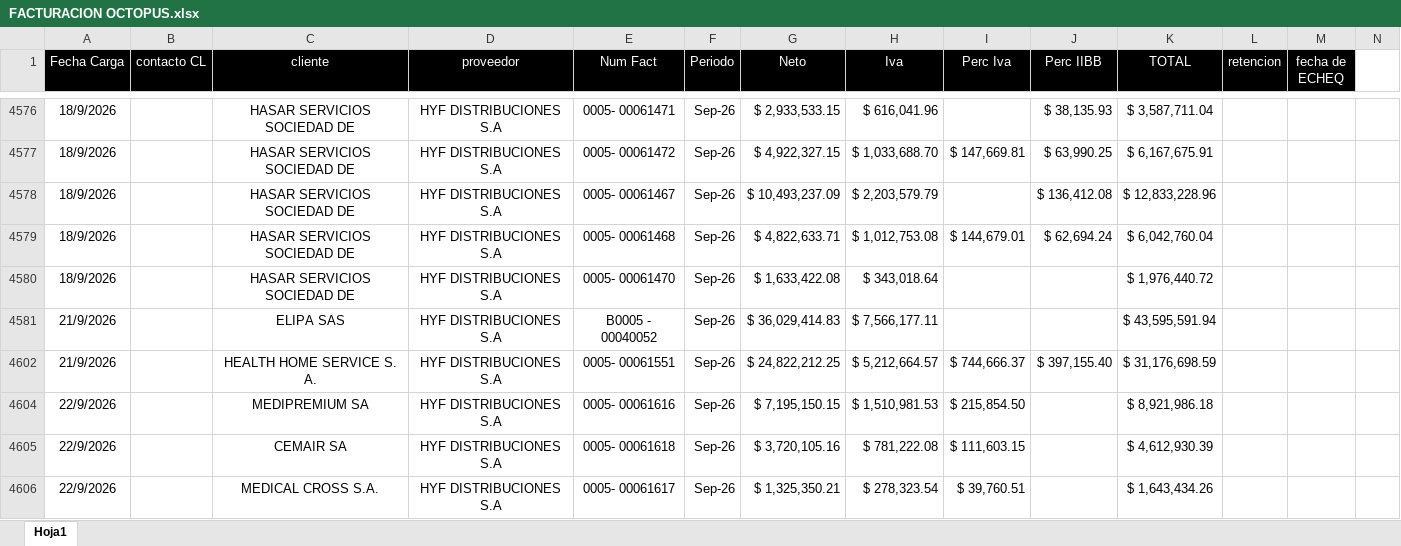
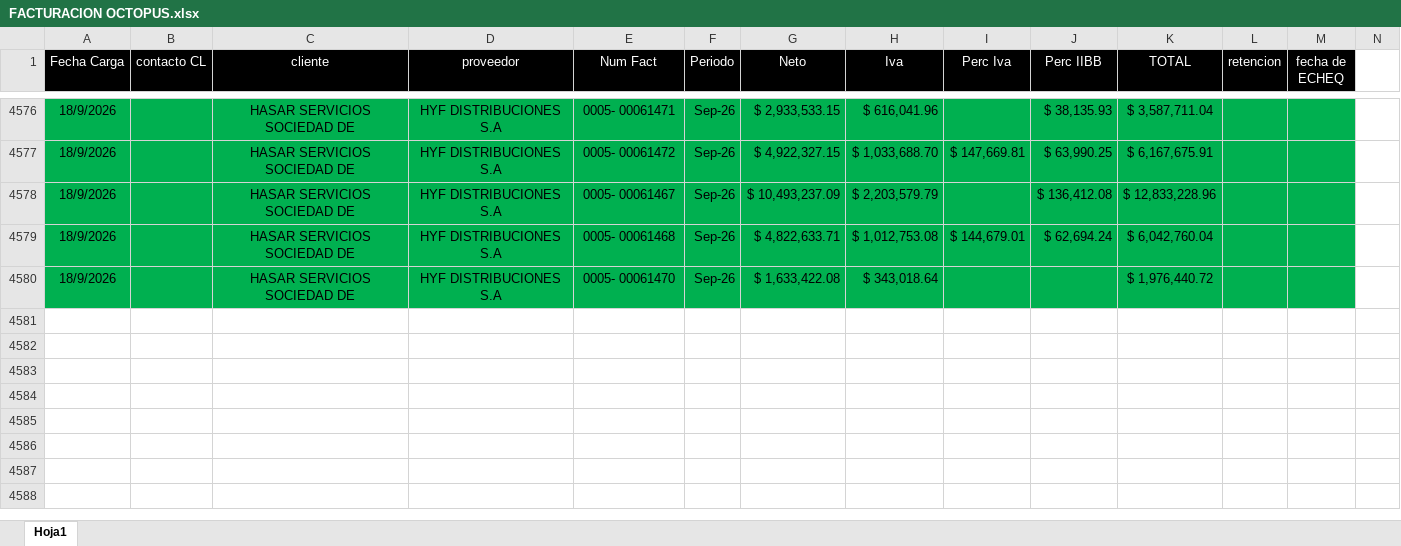
Before and after one commit to echtluciano-ship-it/octopus, an Excel workbook: data/FACTURACION OCTOPUS.xlsx, sheet Hoja1, drawn as a sheet; only a part is shown, gaps mark what is left out; values as stored, in another font and other column widths than the file's, no borders; charts and pictures not drawn; removed rows and columns are numbered as before the commit, all else as after; rows hold the shown columns only; the diff covers the shown part only; the diff names each change by its address in the sheet, - before the commit and + after, or states it on an @@ line.

```diff
--- a/data/FACTURACION OCTOPUS.xlsx (sheet Hoja1)
+++ b/data/FACTURACION OCTOPUS.xlsx (sheet Hoja1)
-A4576:M4580 fill: none
+A4576:M4580 fill: #00B050
@@ row 4581 hidden: 21/9/2026 |  | ELIPA SAS | HYF DISTRIBUCIONES S.A | B0005 - 00040052 | Sep-26 | $ 36,029,414.83 | $ 7,566,177.11 |  |  | $ 43,595,591.94 @@
@@ row 4602 hidden: 21/9/2026 |  | HEALTH HOME SERVICE S. A. | HYF DISTRIBUCIONES S.A | 0005- 00061551 | Sep-26 | $ 24,822,212.25 | $ 5,212,664.57 | $ 744,666.37 | $ 397,155.40 | $ 31,176,698.59 @@
@@ row 4604 hidden: 22/9/2026 |  | MEDIPREMIUM SA | HYF DISTRIBUCIONES S.A | 0005- 00061616 | Sep-26 | $ 7,195,150.15 | $ 1,510,981.53 | $ 215,854.50 |  | $ 8,921,986.18 @@
@@ row 4605 hidden: 22/9/2026 |  | CEMAIR SA | HYF DISTRIBUCIONES S.A | 0005- 00061618 | Sep-26 | $ 3,720,105.16 | $ 781,222.08 | $ 111,603.15 |  | $ 4,612,930.39 @@
@@ row 4606 hidden: 22/9/2026 |  | MEDICAL CROSS S.A. | HYF DISTRIBUCIONES S.A | 0005- 00061617 | Sep-26 | $ 1,325,350.21 | $ 278,323.54 | $ 39,760.51 |  | $ 1,643,434.26 @@
```
Also changed, not shown: 66 hidden or unhidden rows elsewhere in this sheet, 6 other files.
